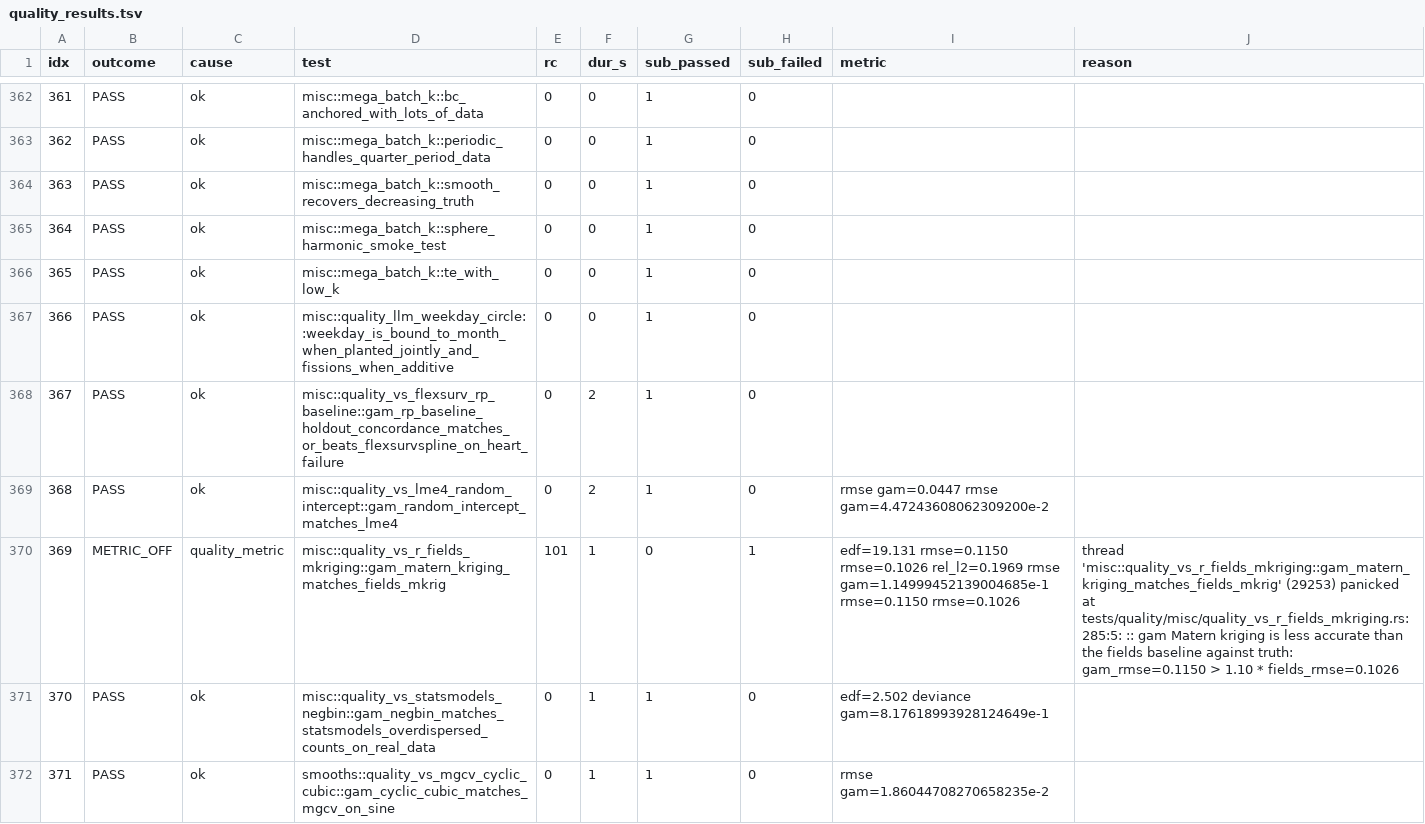
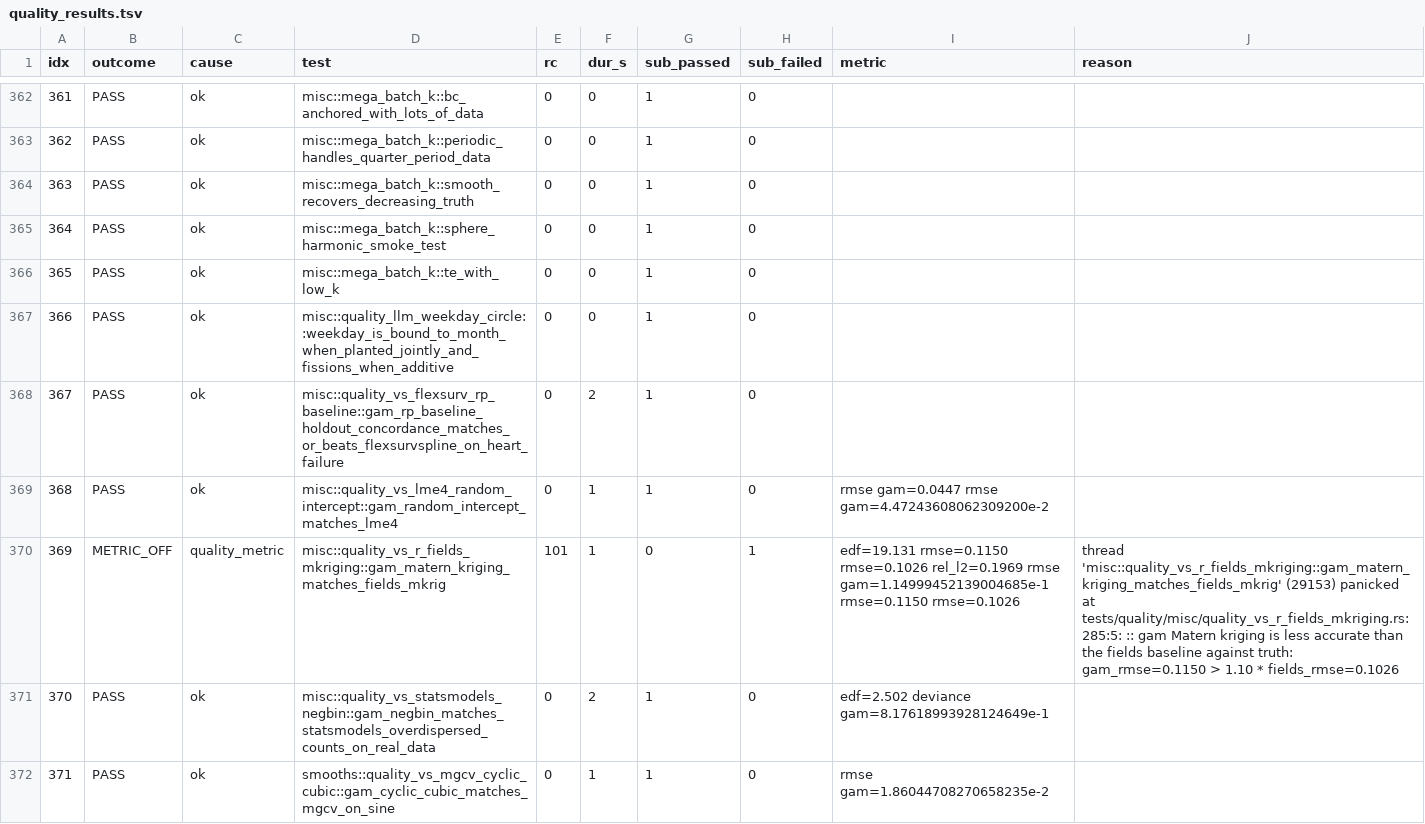
Before and after one commit to SauersML/gam, a TSV file: bench/gha_results/reference-quality/quality_results.tsv, drawn as a sheet; only a part is shown, gaps mark what is left out; the diff covers the shown part only.

```diff
--- a/bench/gha_results/reference-quality/quality_results.tsv
+++ b/bench/gha_results/reference-quality/quality_results.tsv
@@ -368,5 +368,5 @@ idx	outcome	cause	test	rc	dur_s	sub_passed	sub_failed	metric	reason
 367	PASS	ok	misc::quality_vs_flexsurv_rp_baseline::gam_rp_baseline_holdout_concordance_matches_or_beats_flexsurvspline_on_heart_failure	0	2	1	0		
-368	PASS	ok	misc::quality_vs_lme4_random_intercept::gam_random_intercept_matches_lme4	0	2	1	0	rmse gam=0.0447 rmse gam=4.47243608062309200e-2 	
-369	METRIC_OFF	quality_metric	misc::quality_vs_r_fields_mkriging::gam_matern_kriging_matches_fields_mkrig	101	1	0	1	edf=19.131 rmse=0.1150 rmse=0.1026 rel_l2=0.1969 rmse gam=1.14999452139004685e-1 rmse=0.1150 rmse=0.1026 	thread 'misc::quality_vs_r_fields_mkriging::gam_matern_kriging_matches_fields_mkrig' (29253) panicked at tests/quality/misc/quality_vs_r_fields_mkriging.rs:285:5: :: gam Matern kriging is less accurate than the fields baseline against truth: gam_rmse=0.1150 > 1.10 * fields_rmse=0.1026
-370	PASS	ok	misc::quality_vs_statsmodels_negbin::gam_negbin_matches_statsmodels_overdispersed_counts_on_real_data	0	1	1	0	edf=2.502 deviance gam=8.17618993928124649e-1 	
+368	PASS	ok	misc::quality_vs_lme4_random_intercept::gam_random_intercept_matches_lme4	0	1	1	0	rmse gam=0.0447 rmse gam=4.47243608062309200e-2 	
+369	METRIC_OFF	quality_metric	misc::quality_vs_r_fields_mkriging::gam_matern_kriging_matches_fields_mkrig	101	1	0	1	edf=19.131 rmse=0.1150 rmse=0.1026 rel_l2=0.1969 rmse gam=1.14999452139004685e-1 rmse=0.1150 rmse=0.1026 	thread 'misc::quality_vs_r_fields_mkriging::gam_matern_kriging_matches_fields_mkrig' (29153) panicked at tests/quality/misc/quality_vs_r_fields_mkriging.rs:285:5: :: gam Matern kriging is less accurate than the fields baseline against truth: gam_rmse=0.1150 > 1.10 * fields_rmse=0.1026
+370	PASS	ok	misc::quality_vs_statsmodels_negbin::gam_negbin_matches_statsmodels_overdispersed_counts_on_real_data	0	2	1	0	edf=2.502 deviance gam=8.17618993928124649e-1 	
 371	PASS	ok	smooths::quality_vs_mgcv_cyclic_cubic::gam_cyclic_cubic_matches_mgcv_on_sine	0	1	1	0	rmse gam=1.86044708270658235e-2 	
```
Also changed, not shown: 134 edited cells elsewhere in this file, 3 other files.
